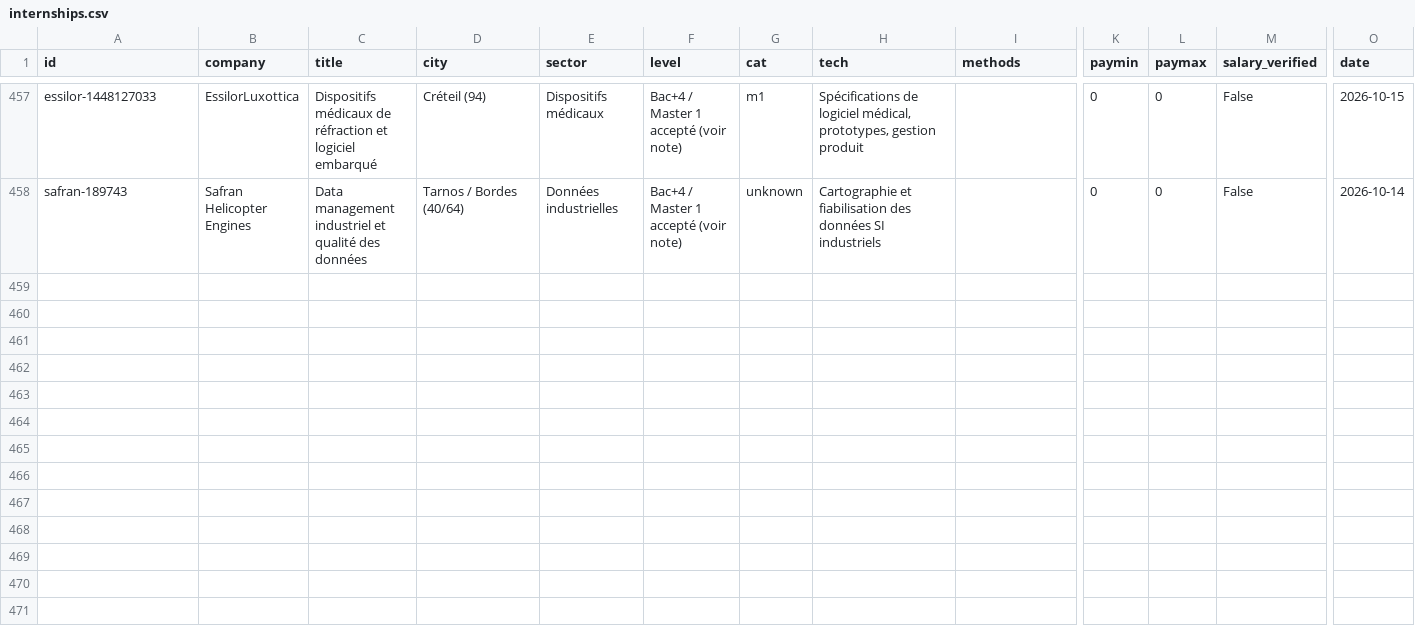
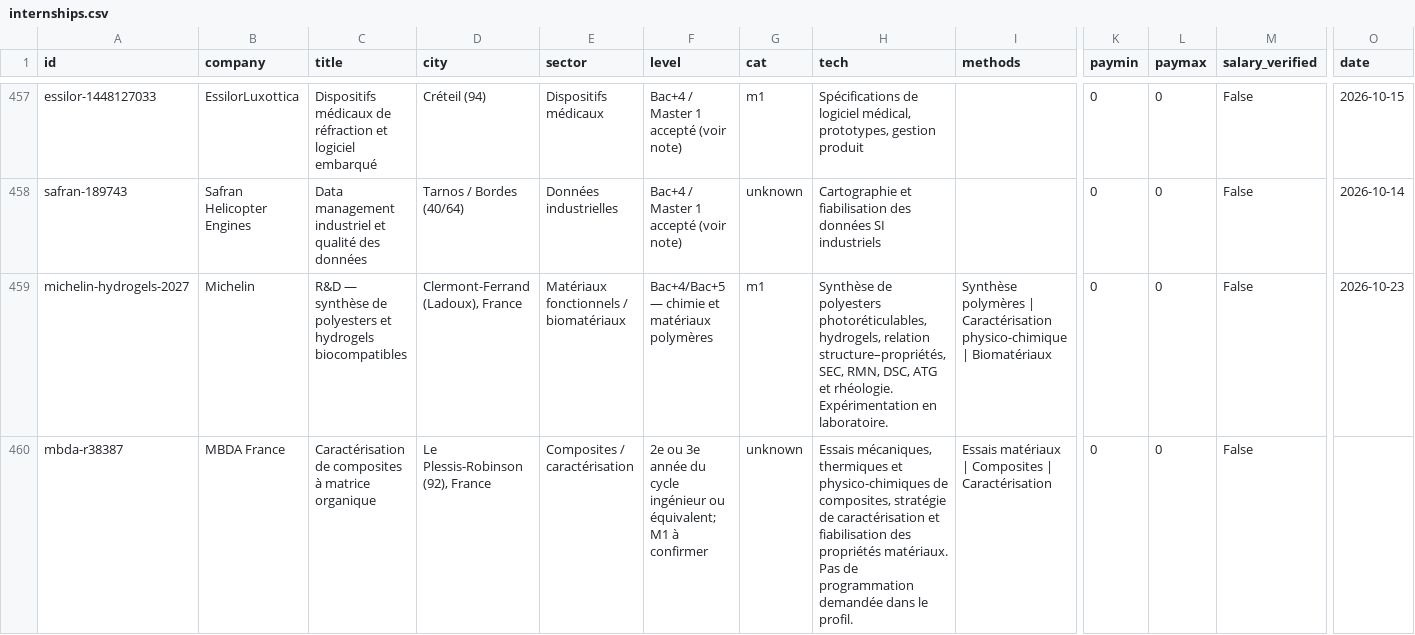
Before and after one commit to aminemons/stages, a CSV file: data/internships.csv, drawn as a sheet; only a part is shown, gaps mark what is left out; rows hold the shown columns only; the diff names each change by its address in the sheet, - before the commit and + after, or states it on an @@ line.

Commit message:
data(materials): synchronize Michelin biomaterials and MBDA composites source-body reviews

```diff
--- a/data/internships.csv
+++ b/data/internships.csv
+row 459: michelin-hydrogels-2027 | Michelin | R&D — synthèse de polyesters et hydrogels biocompatibles | Clermont-Ferrand (Ladoux), France | Matériaux fonctionnels / biomatériaux | Bac+4/Bac+5 — chimie et matériaux polymères | m1 | Synthèse de polyesters photoréticulables, hydrogels, relation structure–propriétés, SEC, RMN, DSC, ATG et rhéologie. Expérimentation en laboratoire. | Synthèse polymères | Caractérisation physico-chimique | Biomatériaux | 0 | 0 | False | 2026-10-23
+row 460: mbda-r38387 | MBDA France | Caractérisation de composites à matrice organique | Le Plessis-Robinson (92), France | Composites / caractérisation | 2e ou 3e année du cycle ingénieur ou équivalent; M1 à confirmer | unknown | Essais mécaniques, thermiques et physico-chimiques de composites, stratégie de caractérisation et fiabilisation des propriétés matériaux. Pas de programmation demandée dans le profil. | Essais matériaux | Composites | Caractérisation | 0 | 0 | False
```
